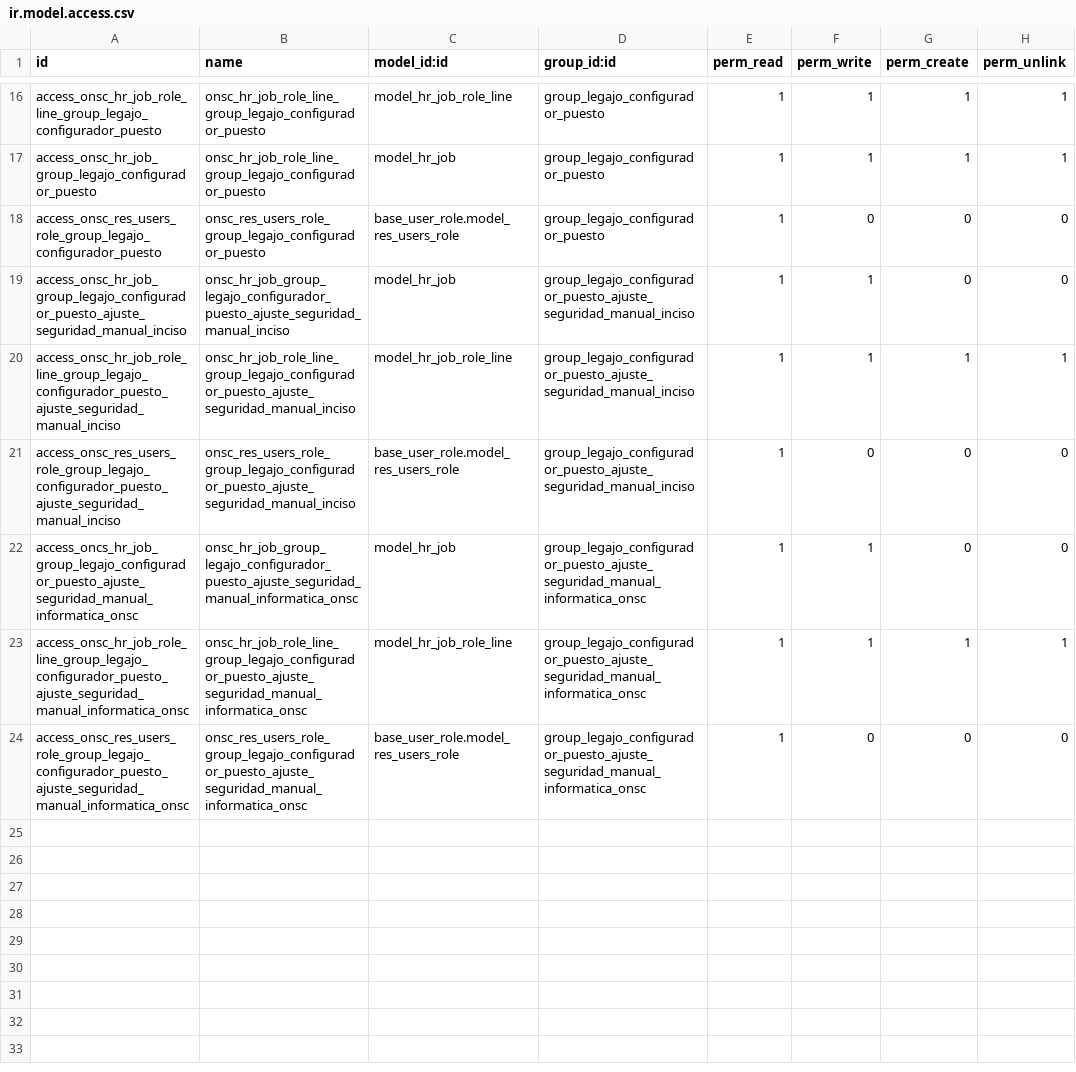
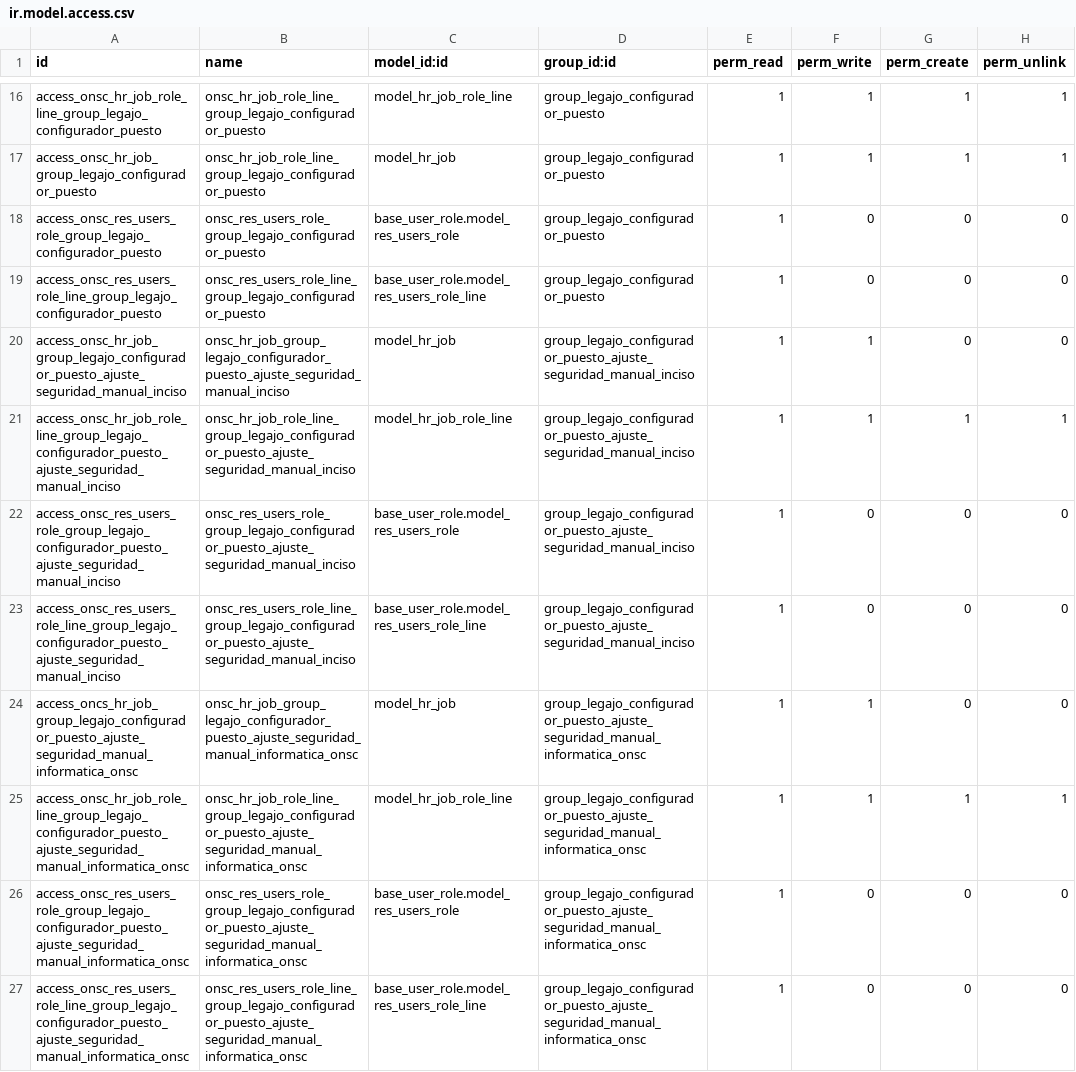
Before and after one commit to AtelUruguay/ONSC, a CSV file: onsc_legajo/security/ir.model.access.csv, drawn as a sheet; only a part is shown, gaps mark what is left out; the diff names each change by its address in the sheet, - before the commit and + after, or states it on an @@ line.

Commit message:
[IMP][onsc_legano]LEG_2.4_01 Ajustar entidad puesto
Signed-off-by: david <davidmonterocrespo24@gmail.com>

```diff
--- a/onsc_legajo/security/ir.model.access.csv
+++ b/onsc_legajo/security/ir.model.access.csv
+row 19: access_onsc_res_users_role_line_group_legajo_configurador_puesto | onsc_res_users_role_line_group_legajo_configurador_puesto | base_user_role.model_res_users_role_line | group_legajo_configurador_puesto | 1 | 0 | 0 | 0
+row 23: access_onsc_res_users_role_line_group_legajo_configurador_puesto_ajuste_seguridad_manual_inciso | onsc_res_users_role_line_group_legajo_configurador_puesto_ajuste_seguridad_manual_inciso | base_user_role.model_res_users_role_line | group_legajo_configurador_puesto_ajuste_seguridad_manual_inciso | 1 | 0 | 0 | 0
+row 27: access_onsc_res_users_role_line_group_legajo_configurador_puesto_ajuste_seguridad_manual_informatica_onsc | onsc_res_users_role_line_group_legajo_configurador_puesto_ajuste_seguridad_manual_informatica_onsc | base_user_role.model_res_users_role_line | group_legajo_configurador_puesto_ajuste_seguridad_manual_informatica_onsc | 1 | 0 | 0 | 0
```
Also changed, not shown: 3 other files.
